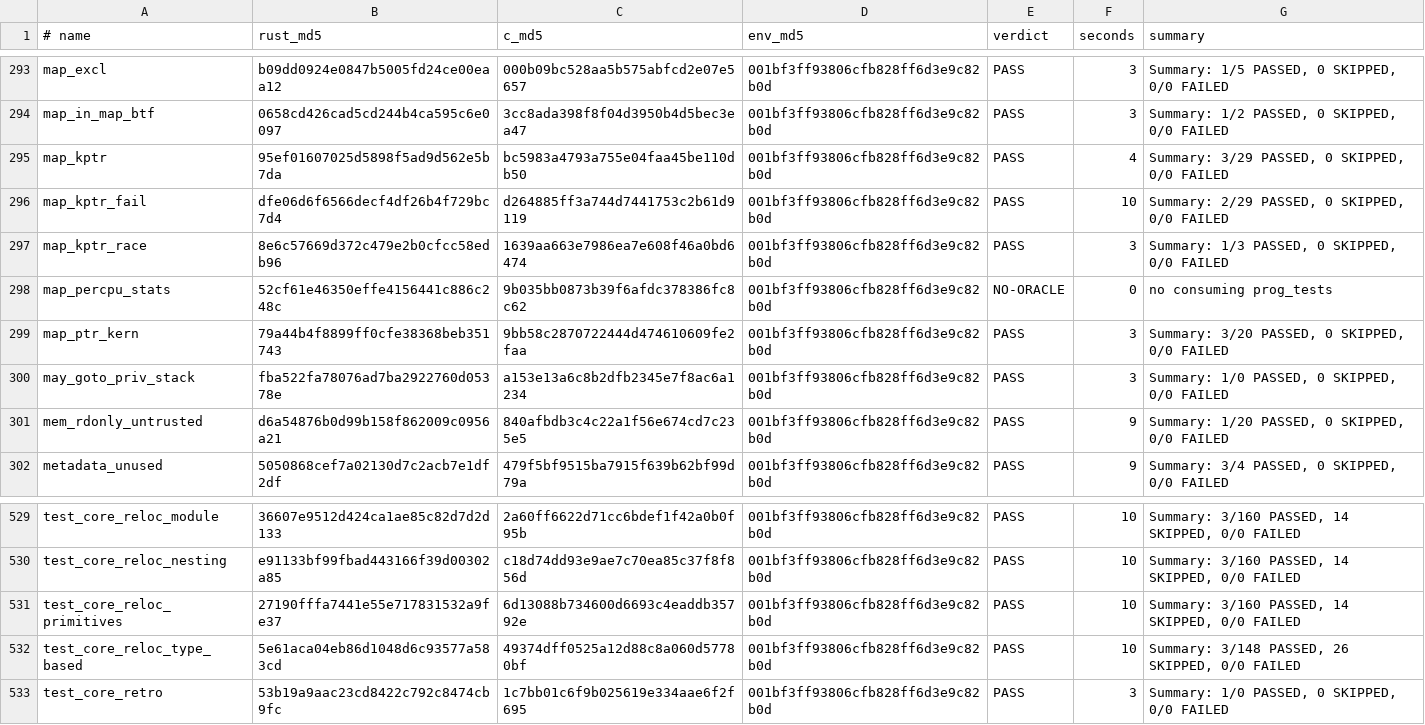
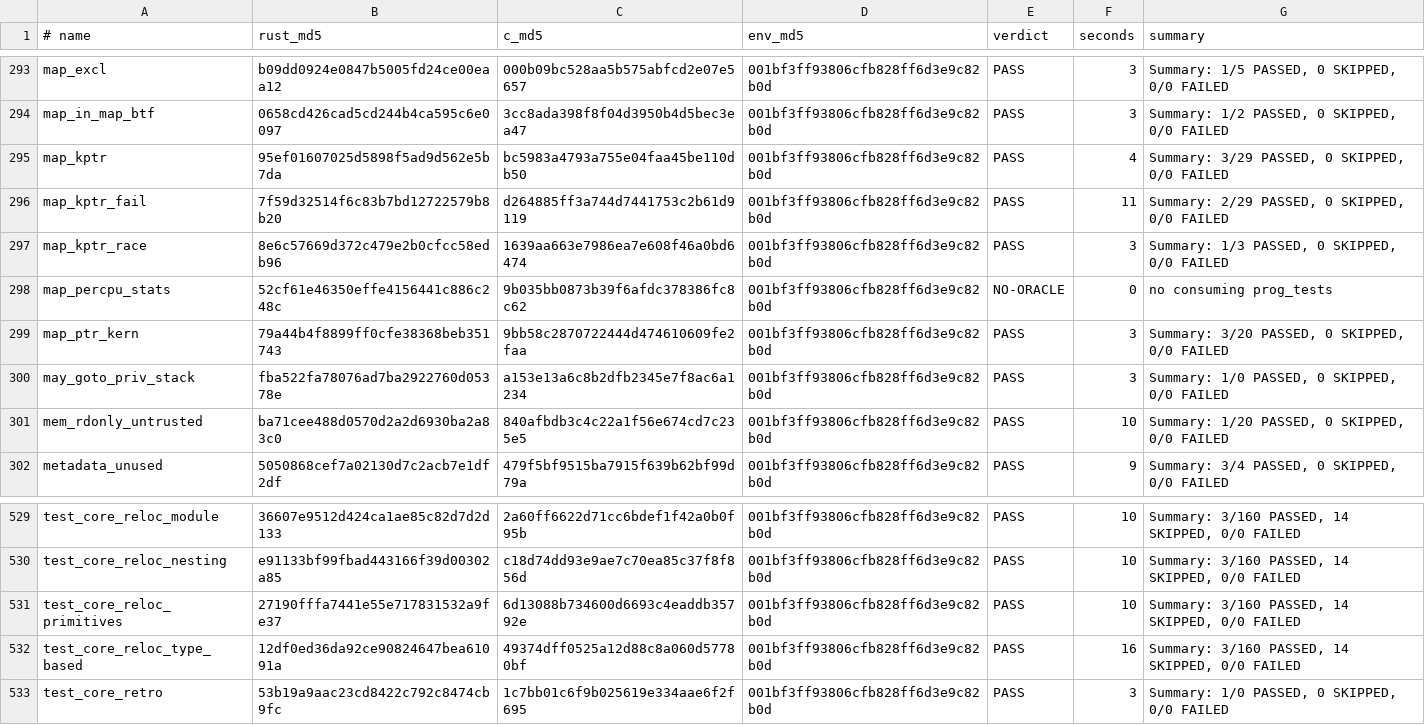
Before and after one commit to prozak/rust-selftests, a TSV file: qemu/gate/baseline.tsv, drawn as a sheet; only a part is shown, gaps mark what is left out.

Commit message:
map_kptr_fail, mem_rdonly_untrusted: real TYPE_SIZE / ENUMVAL_EXISTS relocations (#45)
The folded bpf_core_type_size(struct prog_test_ref_kfunc) and
bpf_core_enum_value_exists(enum bpf_features, BPF_FEAT_RDONLY_CAST_TO_VOID)
probes become BTF_TYPE_INFO / BTF_ENUM_VALUE externs; the relocations and
their local type shapes equal the C object's, the gate and the prover
rows are unchanged (22/22, 18/20: the two BAILs are the pre-existing
dynptr-slice kfunc and path-explosion classes).

```diff
--- a/qemu/gate/baseline.tsv
+++ b/qemu/gate/baseline.tsv
@@ -295,3 +295,3 @@ map_in_map_btf	0658cd426cad5cd244b4ca595c6e0097	3cc8ada398f8f04d3950b4d5bec3ea47
 map_kptr	95ef01607025d5898f5ad9d562e5b7da	bc5983a4793a755e04faa45be110db50	001bf3ff93806cfb828ff6d3e9c82b0d	PASS	4	Summary: 3/29 PASSED, 0 SKIPPED, 0/0 FAILED
-map_kptr_fail	dfe06d6f6566decf4df26b4f729bc7d4	d264885ff3a744d7441753c2b61d9119	001bf3ff93806cfb828ff6d3e9c82b0d	PASS	10	Summary: 2/29 PASSED, 0 SKIPPED, 0/0 FAILED
+map_kptr_fail	7f59d32514f6c83b7bd12722579b8b20	d264885ff3a744d7441753c2b61d9119	001bf3ff93806cfb828ff6d3e9c82b0d	PASS	11	Summary: 2/29 PASSED, 0 SKIPPED, 0/0 FAILED
 map_kptr_race	8e6c57669d372c479e2b0cfcc58edb96	1639aa663e7986ea7e608f46a0bd6474	001bf3ff93806cfb828ff6d3e9c82b0d	PASS	3	Summary: 1/3 PASSED, 0 SKIPPED, 0/0 FAILED
@@ -300,3 +300,3 @@ map_ptr_kern	79a44b4f8899ff0cfe38368beb351743	9bb58c2870722444d474610609fe2faa	0
 may_goto_priv_stack	fba522fa78076ad7ba2922760d05378e	a153e13a6c8b2dfb2345e7f8ac6a1234	001bf3ff93806cfb828ff6d3e9c82b0d	PASS	3	Summary: 1/0 PASSED, 0 SKIPPED, 0/0 FAILED
-mem_rdonly_untrusted	d6a54876b0d99b158f862009c0956a21	840afbdb3c4c22a1f56e674cd7c235e5	001bf3ff93806cfb828ff6d3e9c82b0d	PASS	9	Summary: 1/20 PASSED, 0 SKIPPED, 0/0 FAILED
+mem_rdonly_untrusted	ba71cee488d0570d2a2d6930ba2a83c0	840afbdb3c4c22a1f56e674cd7c235e5	001bf3ff93806cfb828ff6d3e9c82b0d	PASS	10	Summary: 1/20 PASSED, 0 SKIPPED, 0/0 FAILED
 metadata_unused	5050868cef7a02130d7c2acb7e1df2df	479f5bf9515ba7915f639b62bf99d79a	001bf3ff93806cfb828ff6d3e9c82b0d	PASS	9	Summary: 3/4 PASSED, 0 SKIPPED, 0/0 FAILED
@@ -531,3 +531,3 @@ test_core_reloc_nesting	e91133bf99fbad443166f39d00302a85	c18d74dd93e9ae7c70ea85c
 test_core_reloc_primitives	27190fffa7441e55e717831532a9fe37	6d13088b734600d6693c4eaddb35792e	001bf3ff93806cfb828ff6d3e9c82b0d	PASS	10	Summary: 3/160 PASSED, 14 SKIPPED, 0/0 FAILED
-test_core_reloc_type_based	5e61aca04eb86d1048d6c93577a583cd	49374dff0525a12d88c8a060d57780bf	001bf3ff93806cfb828ff6d3e9c82b0d	PASS	10	Summary: 3/148 PASSED, 26 SKIPPED, 0/0 FAILED
+test_core_reloc_type_based	12df0ed36da92ce90824647bea61091a	49374dff0525a12d88c8a060d57780bf	001bf3ff93806cfb828ff6d3e9c82b0d	PASS	16	Summary: 3/160 PASSED, 14 SKIPPED, 0/0 FAILED
 test_core_retro	53b19a9aac23cd8422c792c8474cb9fc	1c7bb01c6f9b025619e334aae6f2f695	001bf3ff93806cfb828ff6d3e9c82b0d	PASS	3	Summary: 1/0 PASSED, 0 SKIPPED, 0/0 FAILED
```
Also changed, not shown: 2 other files.
